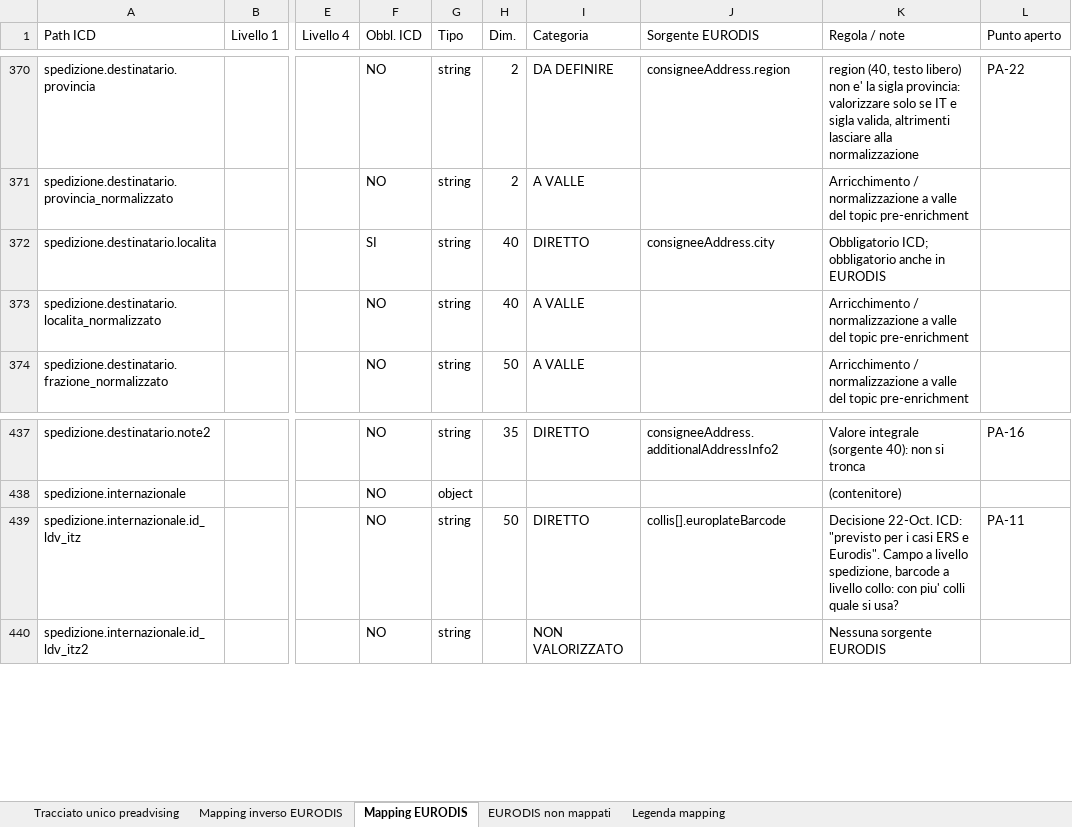
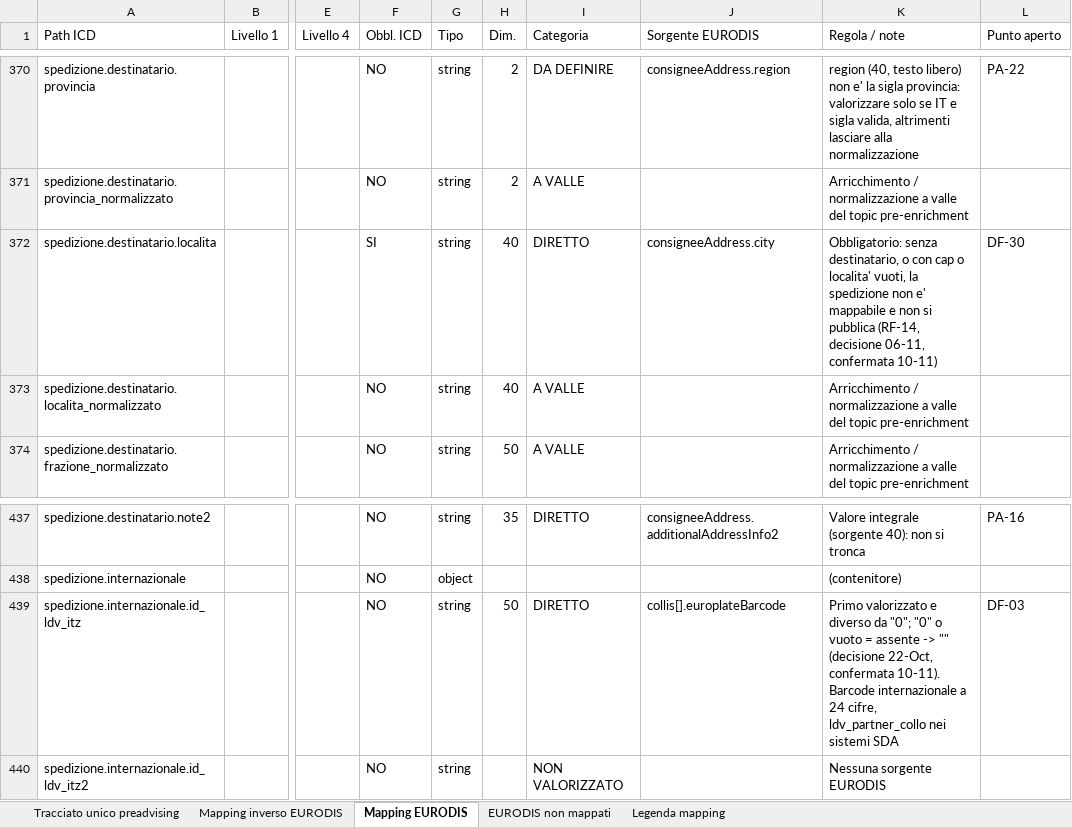
Before and after one commit to diegoMereu/sda-bmad, an Excel workbook: iniziative/136596/ICD_PREADVISING_LDV_EVENT_SOURCE_v11.xlsx, sheet Mapping EURODIS, drawn as a sheet; only a part is shown, gaps mark what is left out; values as stored, in another font and other column widths than the file's, no cell formats; the diff covers the shown part only; the diff names each change by its address in the sheet, - before the commit and + after, or states it on an @@ line.

```diff
--- a/iniziative/136596/ICD_PREADVISING_LDV_EVENT_SOURCE_v11.xlsx (sheet Mapping EURODIS)
+++ b/iniziative/136596/ICD_PREADVISING_LDV_EVENT_SOURCE_v11.xlsx (sheet Mapping EURODIS)
-K372 (Regola / note): Obbligatorio ICD; obbligatorio anche in EURODIS
+K372 (Regola / note): Obbligatorio: senza destinatario, o con cap o localita' vuoti, la spedizione non e' mappabile e non si pubblica (RF-14, decisione 06-11, confermata 10-11)
-L372 (Punto aperto): (empty)
+L372 (Punto aperto): DF-30
-K439 (Regola / note): Decisione 22-Oct. ICD: "previsto per i casi ERS e Eurodis". Campo a livello spedizione, barcode a livello collo: con piu' colli quale si usa?
+K439 (Regola / note): Primo valorizzato e diverso da "0"; "0" o vuoto = assente -> "" (decisione 22-Oct, confermata 10-11). Barcode internazionale a 24 cifre, ldv_partner_collo nei sistemi SDA
-L439 (Punto aperto): PA-11
+L439 (Punto aperto): DF-03
```
Also changed, not shown: 60 edited cells elsewhere in this sheet, sheet Mapping inverso EURODIS, sheet Legenda mapping, cell formats, 2 other files.
